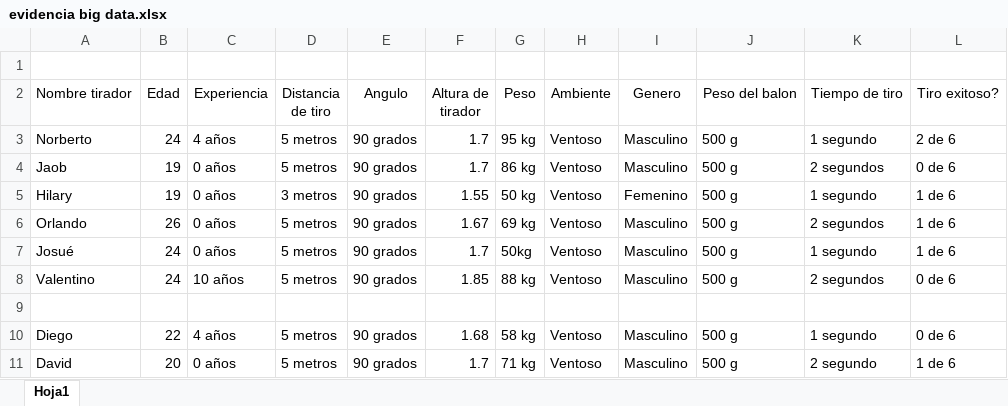
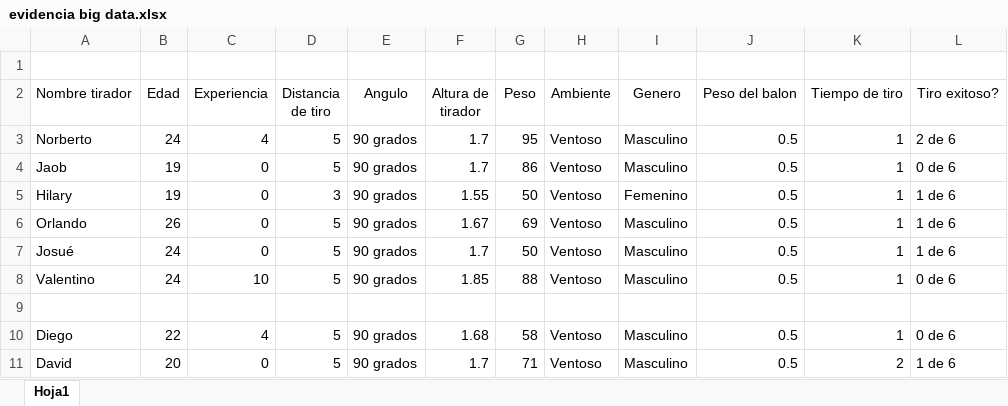
Before and after one commit to Hacket00GTFO/DataIngestion, an Excel workbook: evidencia big data.xlsx, sheet Hoja1, drawn as a sheet; only a part is shown; values as stored, in another font and other column widths than the file's, no borders; charts and pictures and table styles not drawn; the diff names each change by its address in the sheet, - before the commit and + after, or states it on an @@ line.

```diff
--- a/evidencia big data.xlsx (sheet Hoja1)
+++ b/evidencia big data.xlsx (sheet Hoja1)
-C3 (Experiencia): 4 años
+C3 (Experiencia): 4
-D3:D4 (Distancia de tiro): 5 metros
+D3:D4 (Distancia de tiro): 5
-G3 (Peso): 95 kg
+G3 (Peso): 95
-J3:J8 (Peso del balon): 500 g
+J3:J8 (Peso del balon): 0.5
-K3 (Tiempo de tiro): 1 segundo
+K3 (Tiempo de tiro): 1
-C4:C7 (Experiencia): 0 años
+C4:C7 (Experiencia): 0
-G4 (Peso): 86 kg
+G4 (Peso): 86
-K4 (Tiempo de tiro): 2 segundos
+K4 (Tiempo de tiro): 1
-D5 (Distancia de tiro): 3 metros
+D5 (Distancia de tiro): 3
-G5 (Peso): 50 kg
+G5 (Peso): 50
-K5 (Tiempo de tiro): 1 segundo
+K5 (Tiempo de tiro): 1
-D6:D8 (Distancia de tiro): 5 metros
+D6:D8 (Distancia de tiro): 5
-G6 (Peso): 69 kg
+G6 (Peso): 69
-K6 (Tiempo de tiro): 2 segundos
+K6 (Tiempo de tiro): 1
-G7 (Peso): 50kg
+G7 (Peso): 50
-K7 (Tiempo de tiro): 1 segundo
+K7 (Tiempo de tiro): 1
-C8 (Experiencia): 10 años
+C8 (Experiencia): 10
-G8 (Peso): 88 kg
+G8 (Peso): 88
-K8 (Tiempo de tiro): 2 segundos
+K8 (Tiempo de tiro): 1
-C10 (Experiencia): 4 años
+C10 (Experiencia): 4
-D10:D11 (Distancia de tiro): 5 metros
+D10:D11 (Distancia de tiro): 5
-G10 (Peso): 58 kg
+G10 (Peso): 58
-J10:J11 (Peso del balon): 500 g
+J10:J11 (Peso del balon): 0.5
-K10 (Tiempo de tiro): 1 segundo
+K10 (Tiempo de tiro): 1
-C11 (Experiencia): 0 años
+C11 (Experiencia): 0
-G11 (Peso): 71 kg
+G11 (Peso): 71
-K11 (Tiempo de tiro): 2 segundo
+K11 (Tiempo de tiro): 2
```
Also changed, not shown: charts or pictures, 55 other files.
